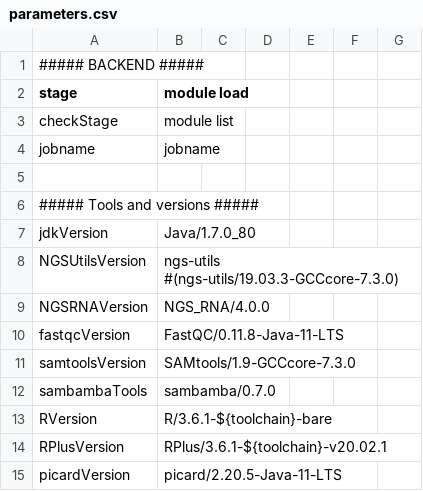
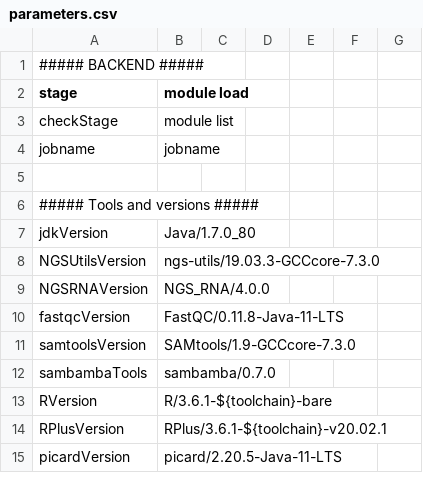
Before and after one commit to molgenis/NGS_RNA, a CSV file: parameters.csv, drawn as a sheet; only a part is shown.

```diff
--- a/parameters.csv
+++ b/parameters.csv
@@ -7,3 +7,3 @@ jobname,jobname
 jdkVersion,Java/1.7.0_80
-NGSUtilsVersion,ngs-utils #(ngs-utils/19.03.3-GCCcore-7.3.0)
+NGSUtilsVersion,ngs-utils/19.03.3-GCCcore-7.3.0
 NGSRNAVersion,NGS_RNA/4.0.0
```
Also changed, not shown: workflow_STAR.csv, 15 other files.
